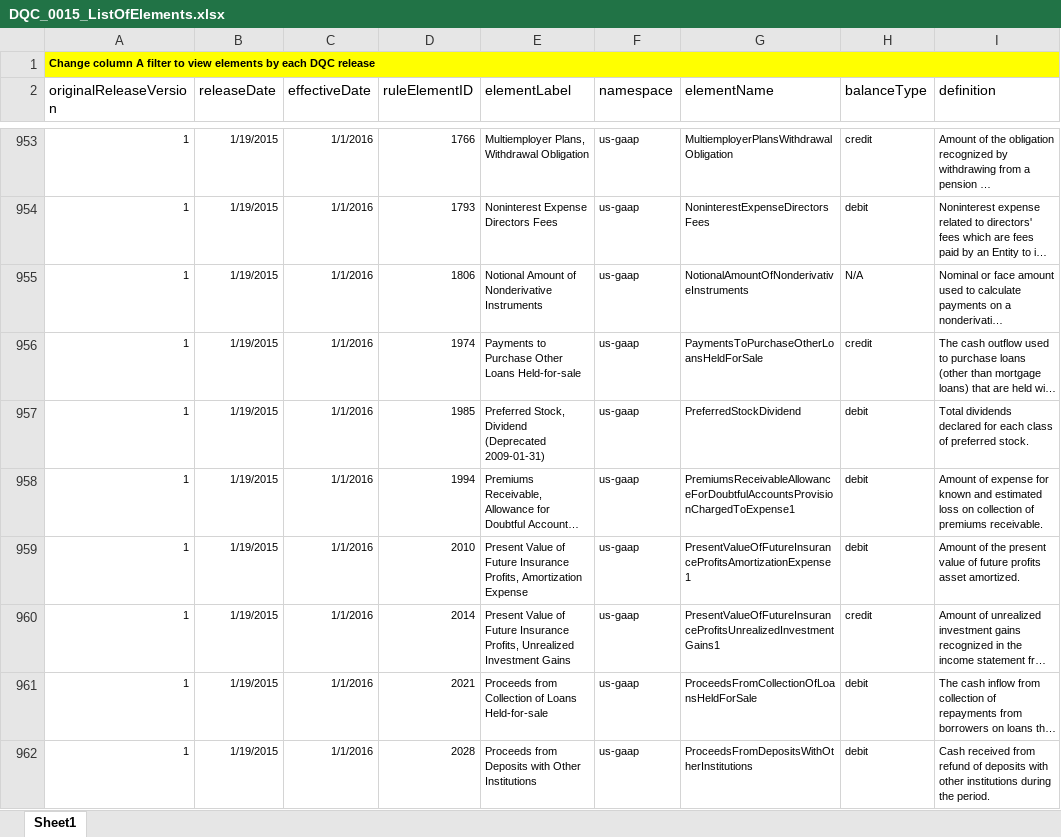
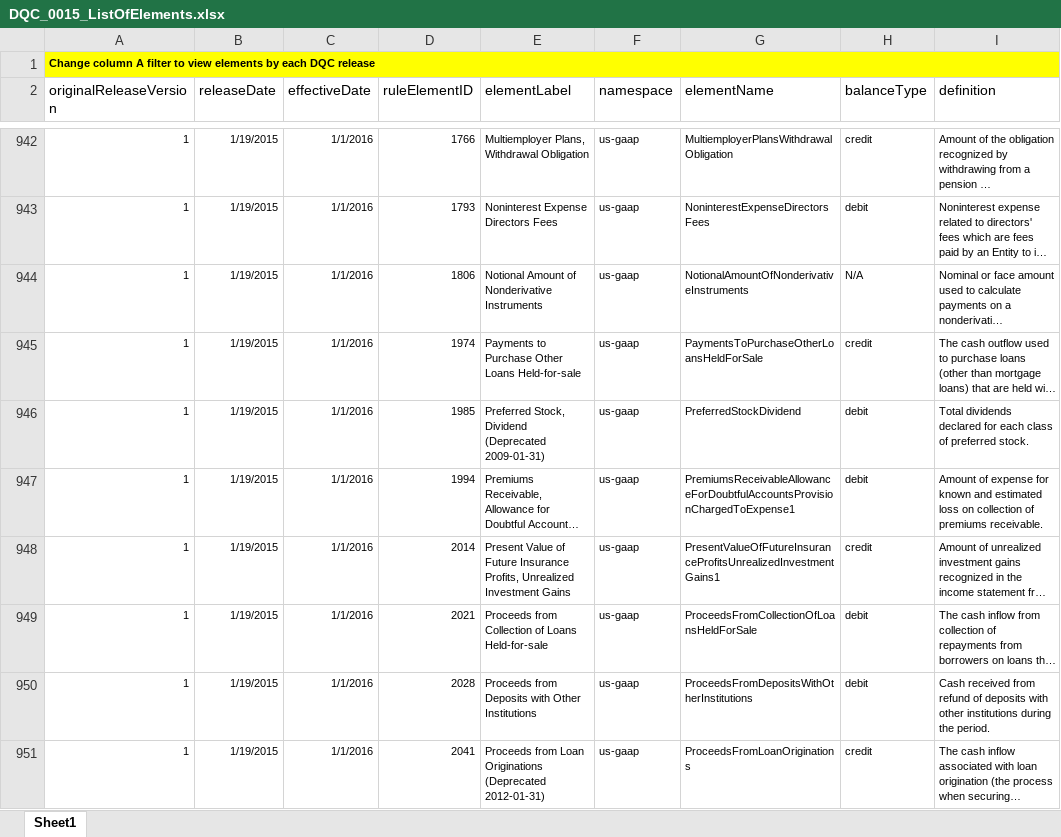
Before and after one commit to DataQualityCommittee/dqc_us_rules, an Excel workbook: docs/DQC_US_0015/DQC_0015_ListOfElements.xlsx, sheet Sheet1, drawn as a sheet; only a part is shown, gaps mark what is left out; the shorter side is filled out with more unchanged rows; long unchanged cells end in …; values as stored, in another font and other column widths than the file's, no borders; the diff covers the shown part only; the diff names each change by its address in the sheet, - before the commit and + after, or states it on an @@ line.

```diff
--- a/docs/DQC_US_0015/DQC_0015_ListOfElements.xlsx (sheet Sheet1)
+++ b/docs/DQC_US_0015/DQC_0015_ListOfElements.xlsx (sheet Sheet1)
-row 959: 1 | 1/19/2015 | 1/1/2016 | 2010 | Present Value of Future Insurance Profits, Amortization Expense | us-gaap | PresentValueOfFutureInsuranceProfitsAmortizationExpense1 | debit | Amount of the present value of future profits asset amortized.
```
Also changed, not shown: 11 removed rows elsewhere in this sheet, docs/DQC_US_0001/DQC_0001_ListOfAxes.xlsx.
